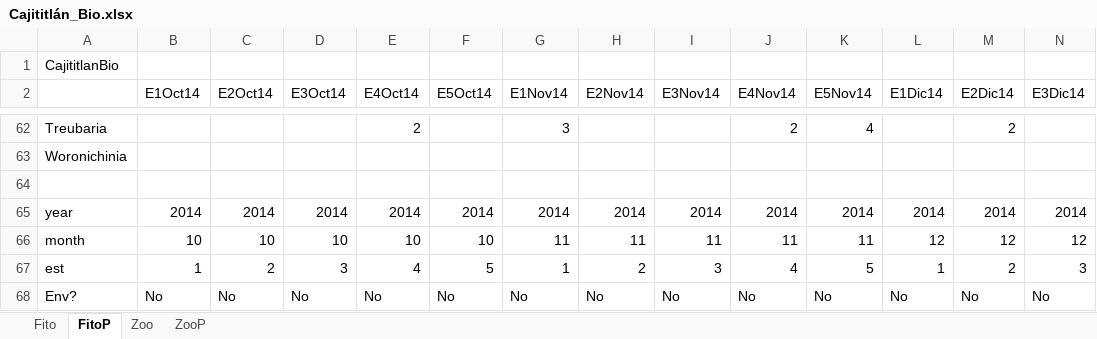
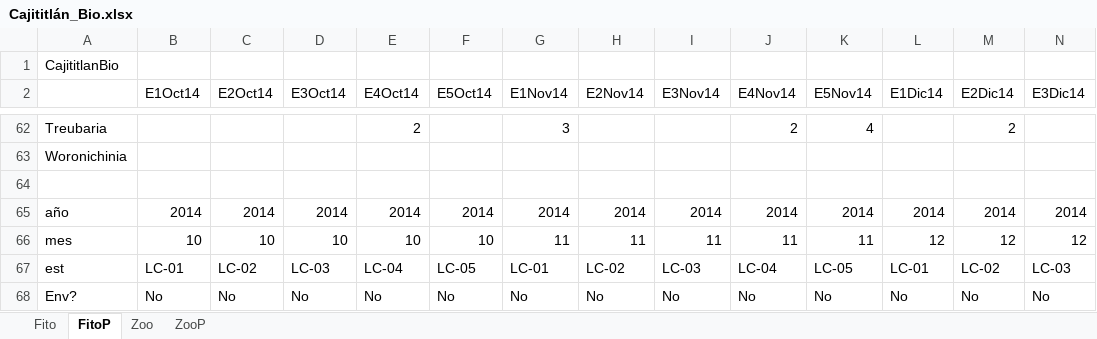
Before and after one commit to criscamoro/CADO, an Excel workbook: datos/crudos/Cajititlán_Bio.xlsx, sheet FitoP, drawn as a sheet; only a part is shown, gaps mark what is left out; values as stored, in another font and other column widths than the file's, no borders; the diff covers the shown part only; the diff names each change by its address in the sheet, - before the commit and + after, or states it on an @@ line.

Commit message:
Cambios en datos ambientales
Ya están disponibles los datos actualizados de calidad de agua de la CEA Jalisco, por lo que adapté el código para que fuera compatible con esos datos crudos.

```diff
--- a/datos/crudos/Cajititlán_Bio.xlsx (sheet FitoP)
+++ b/datos/crudos/Cajititlán_Bio.xlsx (sheet FitoP)
-A65: year
+A65: año
-A66: month
+A66: mes
-B67 (E1Oct14): 1
+B67 (E1Oct14): LC-01
-C67 (E2Oct14): 2
+C67 (E2Oct14): LC-02
-D67 (E3Oct14): 3
+D67 (E3Oct14): LC-03
-E67 (E4Oct14): 4
+E67 (E4Oct14): LC-04
-F67 (E5Oct14): 5
+F67 (E5Oct14): LC-05
-G67 (E1Nov14): 1
+G67 (E1Nov14): LC-01
-H67 (E2Nov14): 2
+H67 (E2Nov14): LC-02
-I67 (E3Nov14): 3
+I67 (E3Nov14): LC-03
-J67 (E4Nov14): 4
+J67 (E4Nov14): LC-04
-K67 (E5Nov14): 5
+K67 (E5Nov14): LC-05
-L67 (E1Dic14): 1
+L67 (E1Dic14): LC-01
-M67 (E2Dic14): 2
+M67 (E2Dic14): LC-02
-N67 (E3Dic14): 3
+N67 (E3Dic14): LC-03
```
Also changed, not shown: 302 edited cells elsewhere in this sheet, sheet ZooP, 9 other files.
